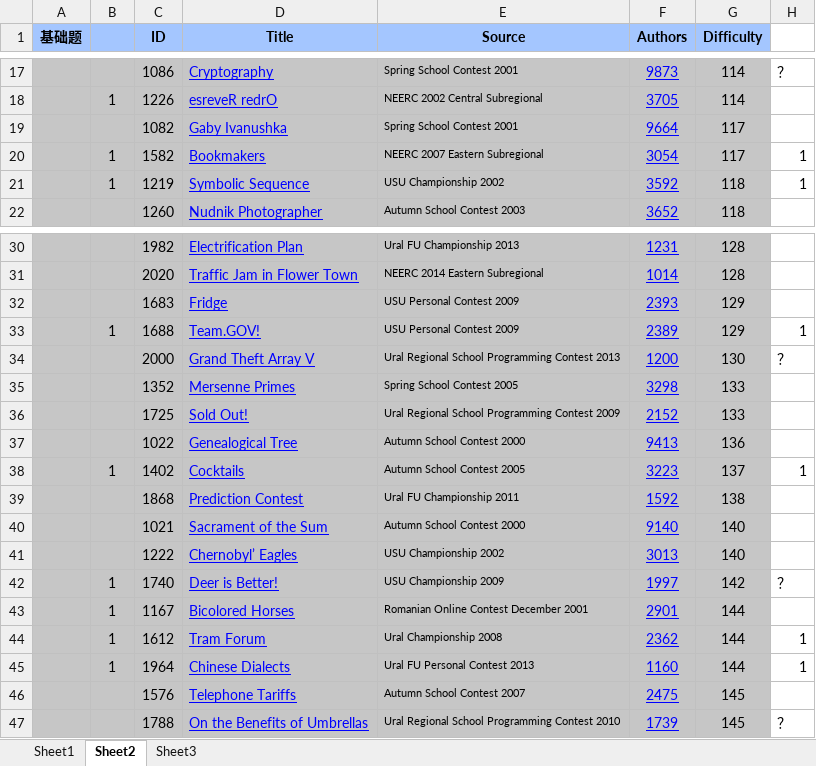
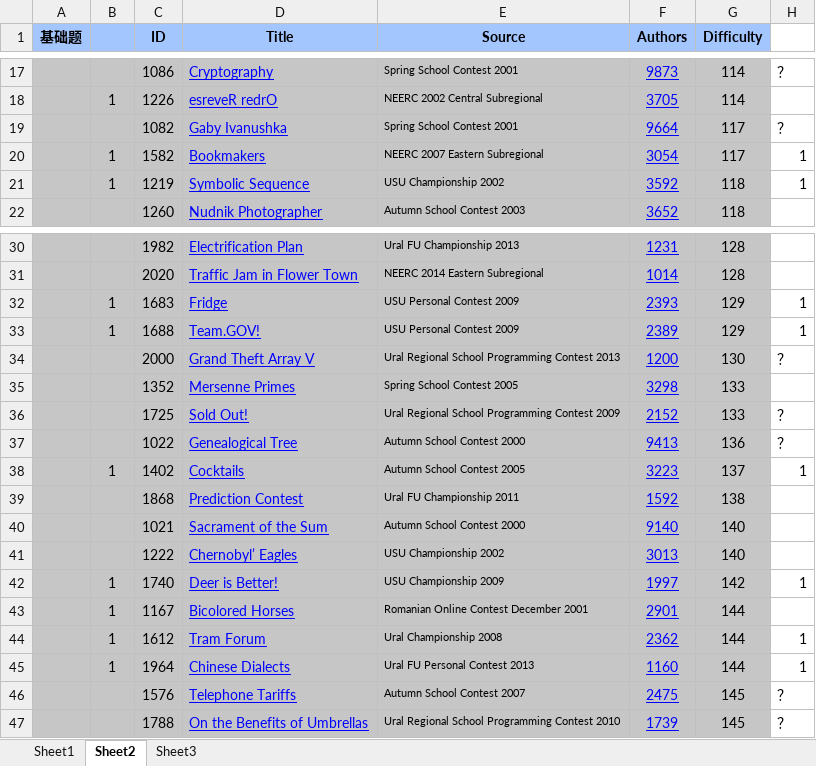
Before and after one commit to xierensong/learngit, an Excel workbook: ural 200.xlsx, sheet Sheet2, drawn as a sheet; only a part is shown, gaps mark what is left out; values as stored, in another font and other column widths than the file's, no borders; charts and pictures not drawn; the diff names each change by its address in the sheet, - before the commit and + after, or states it on an @@ line.

```diff
--- a/ural 200.xlsx (sheet Sheet2)
+++ b/ural 200.xlsx (sheet Sheet2)
-H19: (empty)
+H19: ？
-B32: (empty)
+B32: 1
-H32: (empty)
+H32: 1
-H36:H37: (empty)
+H36:H37: ？
-H42: ？
+H42: 1
-H46: (empty)
+H46: ？
```
Also changed, not shown: charts or pictures, 1 other file.
